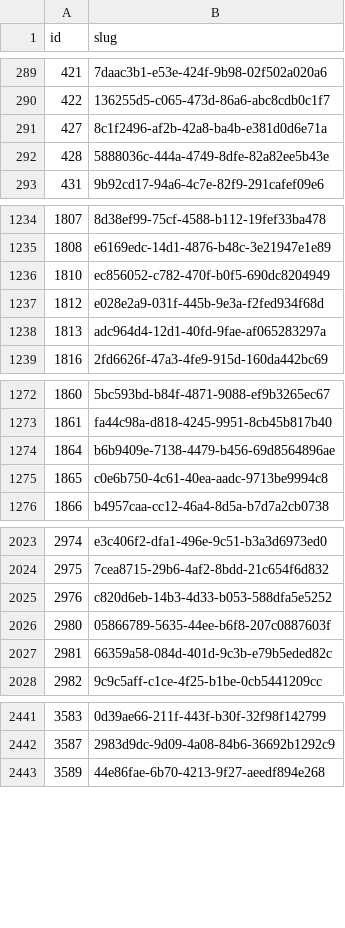
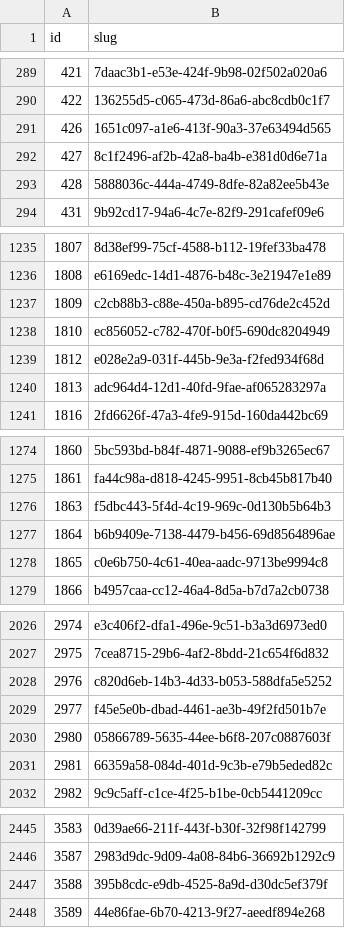
Before and after one commit to miffycs/azuki-elementals-image-fetch, a CSV file: data.csv, drawn as a sheet; only a part is shown, gaps mark what is left out; the diff covers the shown part only.

```diff
--- a/data.csv
+++ b/data.csv
@@ -290,2 +290,3 @@ id,slug
 422,136255d5-c065-473d-86a6-abc8cdb0c1f7
+426,1651c097-a1e6-413f-90a3-37e63494d565
 427,8c1f2496-af2b-42a8-ba4b-e381d0d6e71a
@@ -1235,2 +1236,3 @@ id,slug
 1808,e6169edc-14d1-4876-b48c-3e21947e1e89
+1809,c2cb88b3-c88e-450a-b895-cd76de2c452d
 1810,ec856052-c782-470f-b0f5-690dc8204949
@@ -1273,2 +1275,3 @@ id,slug
 1861,fa44c98a-d818-4245-9951-8cb45b817b40
+1863,f5dbc443-5f4d-4c19-969c-0d130b5b64b3
 1864,b6b9409e-7138-4479-b456-69d8564896ae
@@ -2025,2 +2028,3 @@ id,slug
 2976,c820d6eb-14b3-4d33-b053-588dfa5e5252
+2977,f45e5e0b-dbad-4461-ae3b-49f2fd501b7e
 2980,05866789-5635-44ee-b6f8-207c0887603f
@@ -2442,2 +2446,3 @@ id,slug
 3587,2983d9dc-9d09-4a08-84b6-36692b1292c9
+3588,395b8cdc-e9db-4525-8a9d-d30dc5ef379f
 3589,44e86fae-6b70-4213-9f27-aeedf894e268
```
Also changed, not shown: 11 added rows elsewhere in this file, 2 other files.
